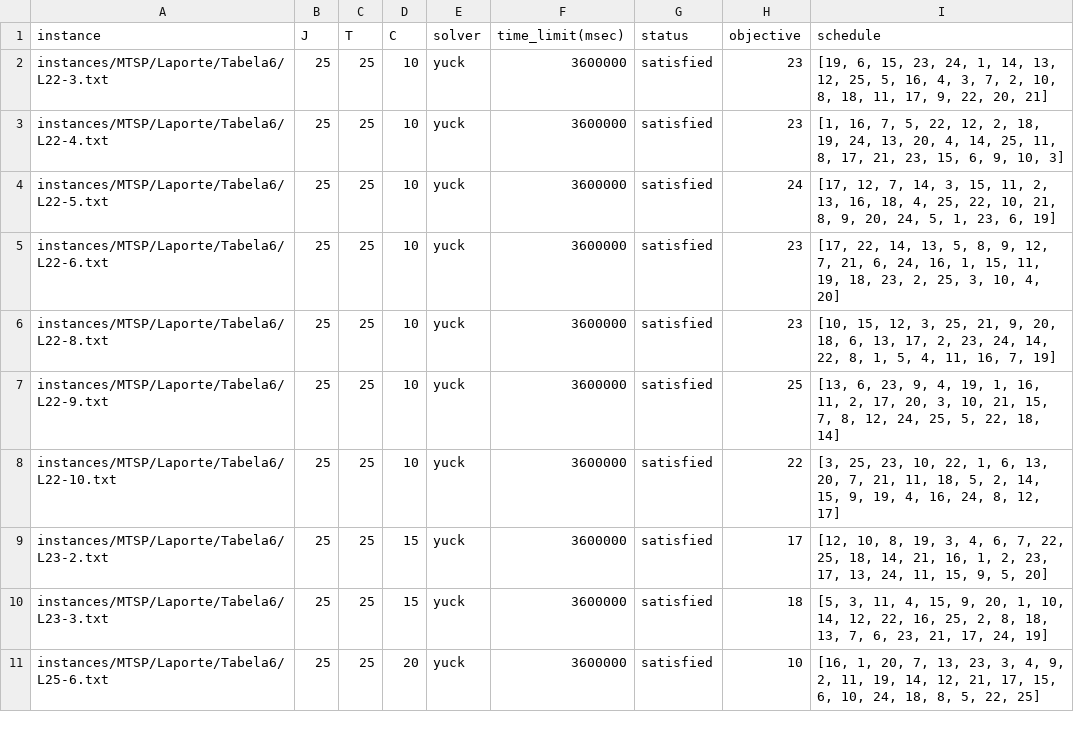
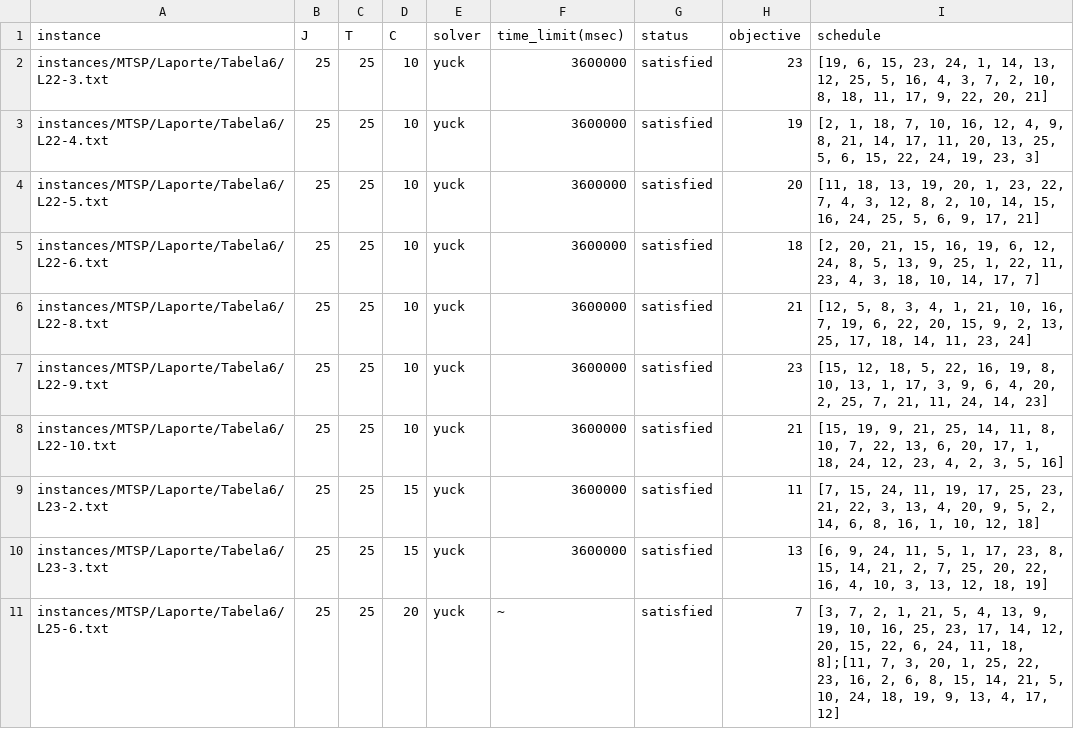
Before and after one commit to bokner/jstsp, a CSV file: results/instances25x25.csv, drawn as a sheet.

Commit message:
Updated 25x25 results

```diff
--- a/results/instances25x25.csv
+++ b/results/instances25x25.csv
@@ -2,10 +2,10 @@ instance,J,T,C,solver,time_limit(msec),status,objective,schedule
 instances/MTSP/Laporte/Tabela6/L22-3.txt,25,25,10,yuck,3600000,satisfied,23,"[19, 6, 15, 23, 24, 1, 14, 13, 12, 25, 5, 16, 4, 3, 7, 2, 10, 8, 18, 11, 17, 9, 22, 20, 21]"
-instances/MTSP/Laporte/Tabela6/L22-4.txt,25,25,10,yuck,3600000,satisfied,23,"[1, 16, 7, 5, 22, 12, 2, 18, 19, 24, 13, 20, 4, 14, 25, 11, 8, 17, 21, 23, 15, 6, 9, 10, 3]"
-instances/MTSP/Laporte/Tabela6/L22-5.txt,25,25,10,yuck,3600000,satisfied,24,"[17, 12, 7, 14, 3, 15, 11, 2, 13, 16, 18, 4, 25, 22, 10, 21, 8, 9, 20, 24, 5, 1, 23, 6, 19]"
-instances/MTSP/Laporte/Tabela6/L22-6.txt,25,25,10,yuck,3600000,satisfied,23,"[17, 22, 14, 13, 5, 8, 9, 12, 7, 21, 6, 24, 16, 1, 15, 11, 19, 18, 23, 2, 25, 3, 10, 4, 20]"
-instances/MTSP/Laporte/Tabela6/L22-8.txt,25,25,10,yuck,3600000,satisfied,23,"[10, 15, 12, 3, 25, 21, 9, 20, 18, 6, 13, 17, 2, 23, 24, 14, 22, 8, 1, 5, 4, 11, 16, 7, 19]"
-instances/MTSP/Laporte/Tabela6/L22-9.txt,25,25,10,yuck,3600000,satisfied,25,"[13, 6, 23, 9, 4, 19, 1, 16, 11, 2, 17, 20, 3, 10, 21, 15, 7, 8, 12, 24, 25, 5, 22, 18, 14]"
-instances/MTSP/Laporte/Tabela6/L22-10.txt,25,25,10,yuck,3600000,satisfied,22,"[3, 25, 23, 10, 22, 1, 6, 13, 20, 7, 21, 11, 18, 5, 2, 14, 15, 9, 19, 4, 16, 24, 8, 12, 17]"
-instances/MTSP/Laporte/Tabela6/L23-2.txt,25,25,15,yuck,3600000,satisfied,17,"[12, 10, 8, 19, 3, 4, 6, 7, 22, 25, 18, 14, 21, 16, 1, 2, 23, 17, 13, 24, 11, 15, 9, 5, 20]"
-instances/MTSP/Laporte/Tabela6/L23-3.txt,25,25,15,yuck,3600000,satisfied,18,"[5, 3, 11, 4, 15, 9, 20, 1, 10, 14, 12, 22, 16, 25, 2, 8, 18, 13, 7, 6, 23, 21, 17, 24, 19]"
-instances/MTSP/Laporte/Tabela6/L25-6.txt,25,25,20,yuck,3600000,satisfied,10,"[16, 1, 20, 7, 13, 23, 3, 4, 9, 2, 11, 19, 14, 12, 21, 17, 15, 6, 10, 24, 18, 8, 5, 22, 25]"
+instances/MTSP/Laporte/Tabela6/L22-4.txt,25,25,10,yuck,3600000,satisfied,19,"[2, 1, 18, 7, 10, 16, 12, 4, 9, 8, 21, 14, 17, 11, 20, 13, 25, 5, 6, 15, 22, 24, 19, 23, 3]"
+instances/MTSP/Laporte/Tabela6/L22-5.txt,25,25,10,yuck,3600000,satisfied,20,"[11, 18, 13, 19, 20, 1, 23, 22, 7, 4, 3, 12, 8, 2, 10, 14, 15, 16, 24, 25, 5, 6, 9, 17, 21]"
+instances/MTSP/Laporte/Tabela6/L22-6.txt,25,25,10,yuck,3600000,satisfied,18,"[2, 20, 21, 15, 16, 19, 6, 12, 24, 8, 5, 13, 9, 25, 1, 22, 11, 23, 4, 3, 18, 10, 14, 17, 7]"
+instances/MTSP/Laporte/Tabela6/L22-8.txt,25,25,10,yuck,3600000,satisfied,21,"[12, 5, 8, 3, 4, 1, 21, 10, 16, 7, 19, 6, 22, 20, 15, 9, 2, 13, 25, 17, 18, 14, 11, 23, 24]"
+instances/MTSP/Laporte/Tabela6/L22-9.txt,25,25,10,yuck,3600000,satisfied,23,"[15, 12, 18, 5, 22, 16, 19, 8, 10, 13, 1, 17, 3, 9, 6, 4, 20, 2, 25, 7, 21, 11, 24, 14, 23]"
+instances/MTSP/Laporte/Tabela6/L22-10.txt,25,25,10,yuck,3600000,satisfied,21,"[15, 19, 9, 21, 25, 14, 11, 8, 10, 7, 22, 13, 6, 20, 17, 1, 18, 24, 12, 23, 4, 2, 3, 5, 16]"
+instances/MTSP/Laporte/Tabela6/L23-2.txt,25,25,15,yuck,3600000,satisfied,11,"[7, 15, 24, 11, 19, 17, 25, 23, 21, 22, 3, 13, 4, 20, 9, 5, 2, 14, 6, 8, 16, 1, 10, 12, 18]"
+instances/MTSP/Laporte/Tabela6/L23-3.txt,25,25,15,yuck,3600000,satisfied,13,"[6, 9, 24, 11, 5, 1, 17, 23, 8, 15, 14, 21, 2, 7, 25, 20, 22, 16, 4, 10, 3, 13, 12, 18, 19]"
+instances/MTSP/Laporte/Tabela6/L25-6.txt,25,25,20,yuck,~,satisfied,7,"[3, 7, 2, 1, 21, 5, 4, 13, 9, 19, 10, 16, 25, 23, 17, 14, 12, 20, 15, 22, 6, 24, 11, 18, 8];[11, 7, 3, 20, 1, 25, 22, 23, 16, 2, 6, 8, 15, 14, 21, 5, 10, 24, 18, 19, 9, 13, 4, 17, 12]"
```
